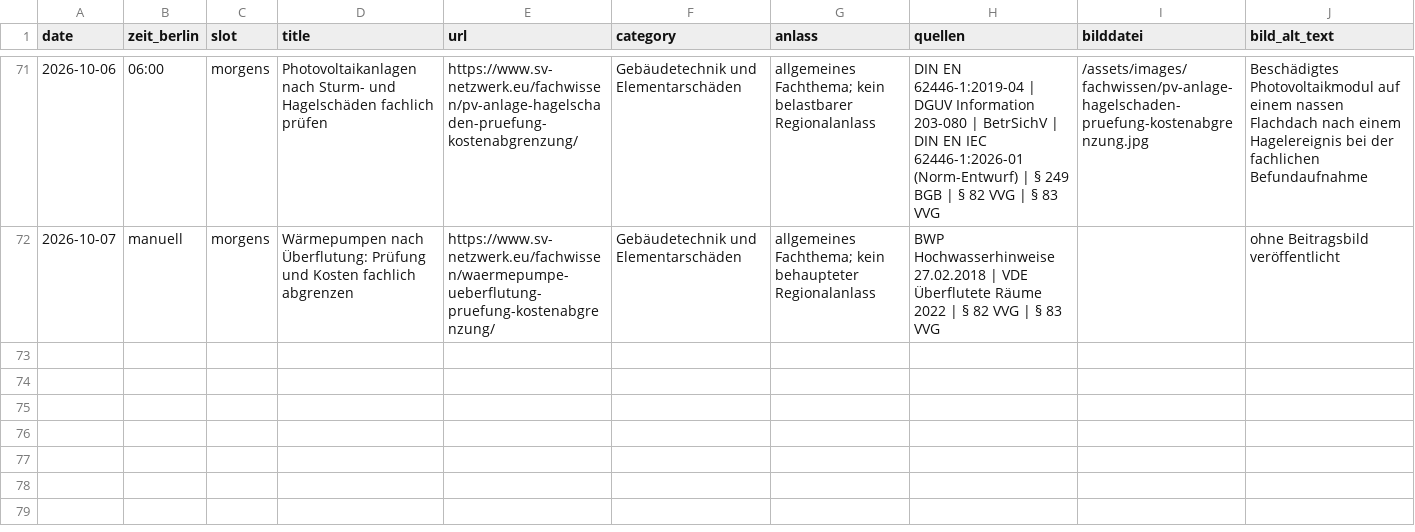
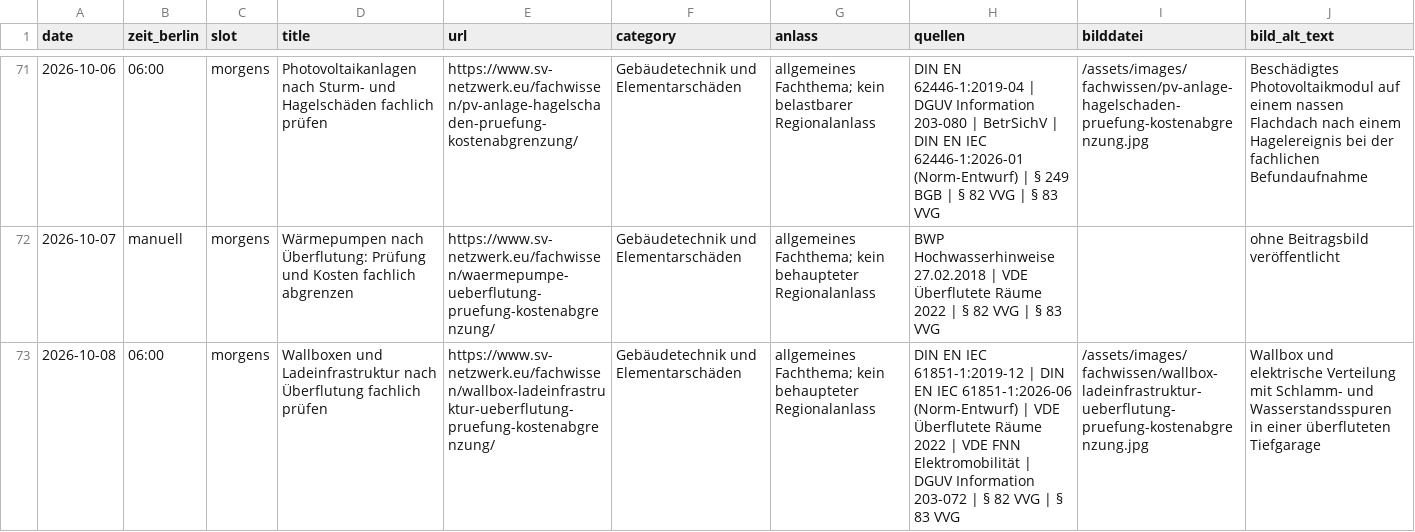
Before and after one commit to Chris-GD13/sv-netzwerk, a CSV file: sv-netzwerk/docs/fachbeitrag-veroeffentlichungsprotokoll.csv, drawn as a sheet; only a part is shown, gaps mark what is left out; rows hold the shown columns only; the diff names each change by its address in the sheet, - before the commit and + after, or states it on an @@ line.

Commit message:
Fachbeitrag: Wallboxen nach Überflutung prüfen (#345)
Veröffentlicht den Fachbeitrag für den 08.10.2026 mit geprüftem Beitragsbild, SEO-, Bibliotheks- und Protokollintegration und behebt den blockierenden ClaimsForce-Fallback-Test.

```diff
--- a/sv-netzwerk/docs/fachbeitrag-veroeffentlichungsprotokoll.csv
+++ b/sv-netzwerk/docs/fachbeitrag-veroeffentlichungsprotokoll.csv
+row 73: 2026-10-08 | 06:00 | morgens | Wallboxen und Ladeinfrastruktur nach Überflutung fachlich prüfen | https://www.sv-netzwerk.eu/fachwissen/wallbox-ladeinfrastruktur-ueberflutung-pruefung-kostenabgrenzung/ | Gebäudetechnik und Elementarschäden | allgemeines Fachthema; kein behaupteter Regionalanlass | DIN EN IEC 61851-1:2019-12 | DIN EN IEC 61851-1:2026-06 (Norm-Entwurf) | VDE Überflutete Räume 2022 | VDE FNN Elektromobilität | DGUV Information 203-072 | § 82 VVG | § 83 VVG | /assets/images/fachwissen/wallbox-ladeinfrastruktur-ueberflutung-pruefung-kostenabgrenzung.jpg | Wallbox und elektrische Verteilung mit Schlamm- und Wasserstandsspuren in einer überfluteten Tiefgarage
```
Also changed, not shown: 6 other files.
